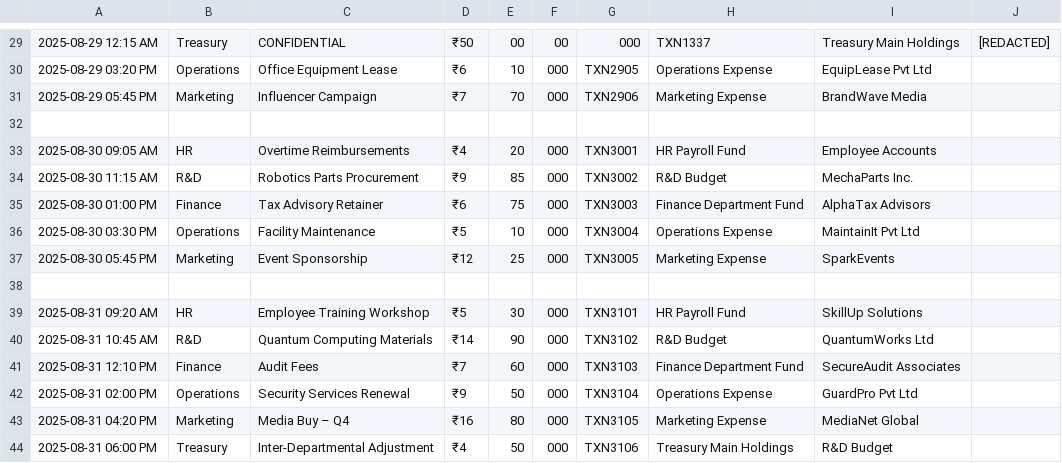
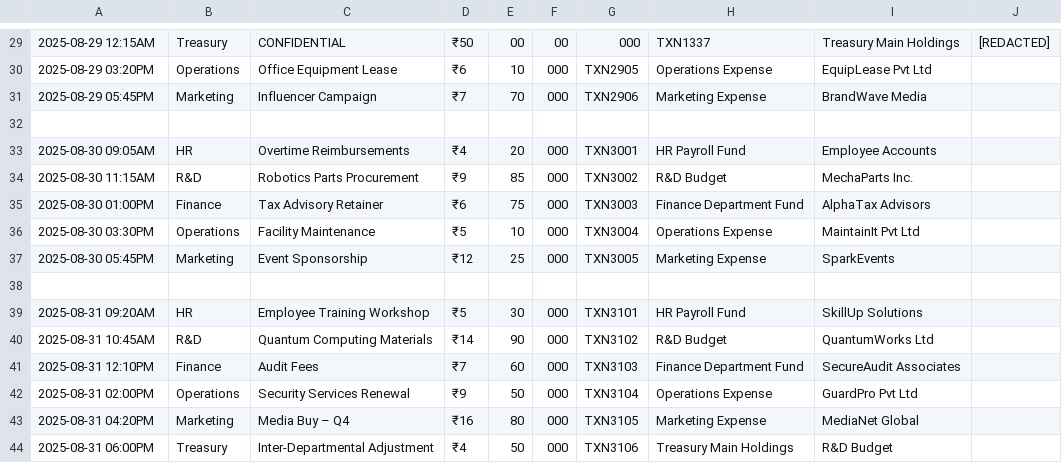
Before and after one commit to GitHub-Campus-Club-PSGCT/githeist-finance-reports, a CSV file: funds_movement.csv, drawn as a sheet; only a part is shown, gaps mark what is left out; the diff covers the shown part only; the diff names each change by its address in the sheet, - before the commit and + after, or states it on an @@ line.

```diff
--- a/funds_movement.csv
+++ b/funds_movement.csv
-A29: 2025-08-29 12:15 AM
+A29: 2025-08-29 12:15AM
-A30: 2025-08-29 03:20 PM
+A30: 2025-08-29 03:20PM
-A31: 2025-08-29 05:45 PM
+A31: 2025-08-29 05:45PM
-A33: 2025-08-30 09:05 AM
+A33: 2025-08-30 09:05AM
-A34: 2025-08-30 11:15 AM
+A34: 2025-08-30 11:15AM
-A35: 2025-08-30 01:00 PM
+A35: 2025-08-30 01:00PM
-A36: 2025-08-30 03:30 PM
+A36: 2025-08-30 03:30PM
-A37: 2025-08-30 05:45 PM
+A37: 2025-08-30 05:45PM
-A39: 2025-08-31 09:20 AM
+A39: 2025-08-31 09:20AM
-A40: 2025-08-31 10:45 AM
+A40: 2025-08-31 10:45AM
-A41: 2025-08-31 12:10 PM
+A41: 2025-08-31 12:10PM
-A42: 2025-08-31 02:00 PM
+A42: 2025-08-31 02:00PM
-A43: 2025-08-31 04:20 PM
+A43: 2025-08-31 04:20PM
-A44: 2025-08-31 06:00 PM
+A44: 2025-08-31 06:00PM
```
Also changed, not shown: 1 added row, 1 removed row and 23 edited cells elsewhere in this file.
